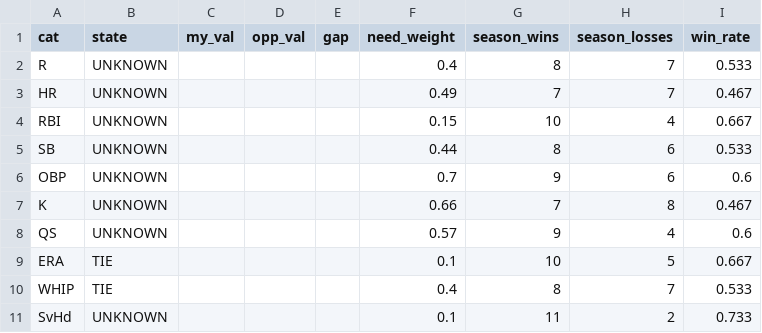
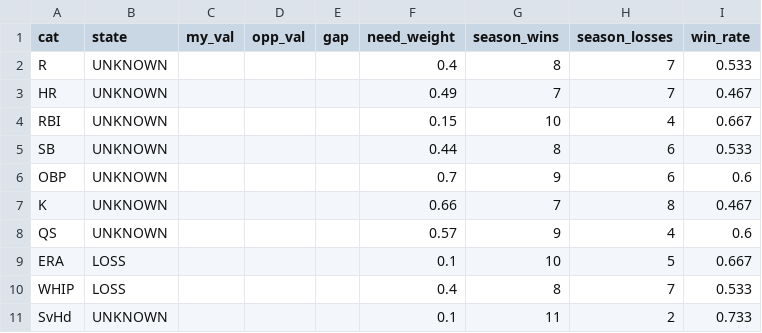
Before and after one commit to nickguarriello/pitch-slap, a CSV file: docs/data/matchup.csv, drawn as a sheet.

```diff
--- a/docs/data/matchup.csv
+++ b/docs/data/matchup.csv
@@ -8,4 +8,4 @@ K,UNKNOWN,,,,0.66,7,8,0.467
 QS,UNKNOWN,,,,0.57,9,4,0.6
-ERA,TIE,,,,0.1,10,5,0.667
-WHIP,TIE,,,,0.4,8,7,0.533
+ERA,LOSS,,,,0.1,10,5,0.667
+WHIP,LOSS,,,,0.4,8,7,0.533
 SvHd,UNKNOWN,,,,0.1,11,2,0.733
```
Also changed, not shown: docs/data/roster.csv, docs/data/waivers.csv, 9 other files.
